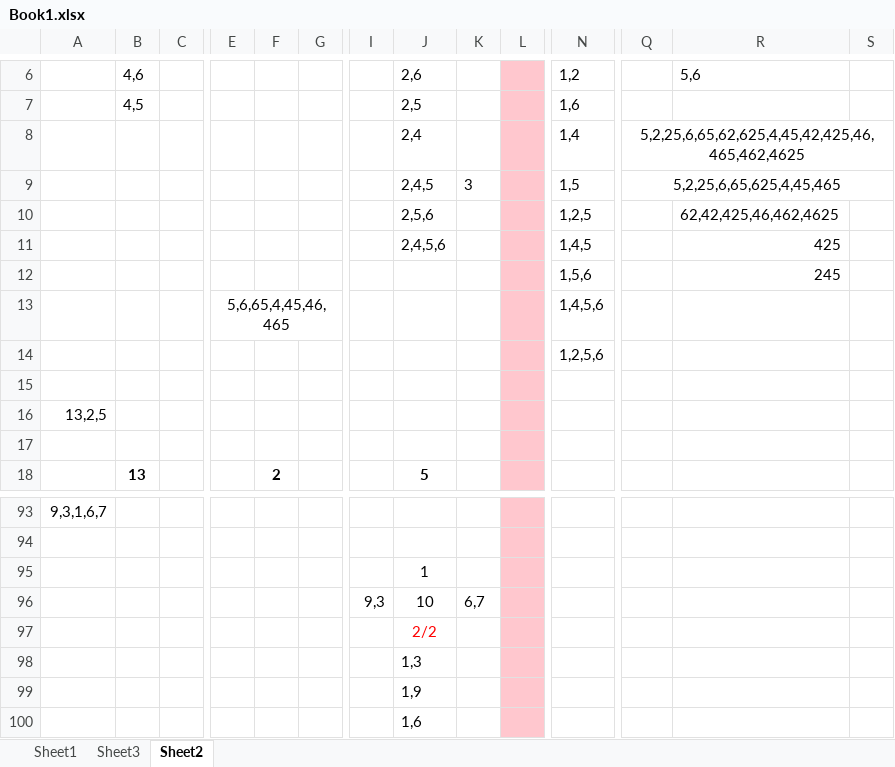
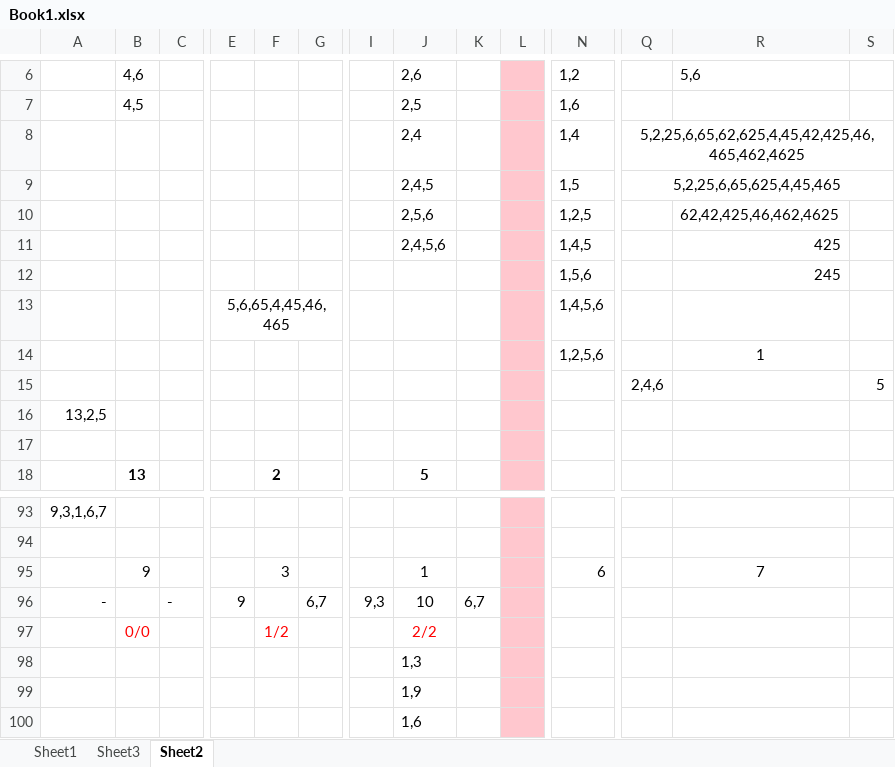
Before and after one commit to kashifatiq/Tests, an Excel workbook: Problems/Chromium/Book1.xlsx, sheet Sheet2, drawn as a sheet; only a part is shown, gaps mark what is left out; values as stored, in another font and other column widths than the file's, no borders; conditional formats not drawn; removed rows and columns are numbered as before the commit, all else as after; rows hold the shown columns only; the diff names each change by its address in the sheet, - before the commit and + after, or states it on an @@ line.

```diff
--- a/Problems/Chromium/Book1.xlsx (sheet Sheet2)
+++ b/Problems/Chromium/Book1.xlsx (sheet Sheet2)
-K9: 3
+K9: (empty)
-R14: (empty)
+R14: 1
-row 15: (empty)
+row 15:  |  |  |  |  |  |  |  |  |  |  | 2,4,6 |  | 5
-row 95:  |  |  |  |  |  |  | 1
-row 96:  |  |  |  |  |  | 9,3 | 10 | 6,7
-row 97:  |  |  |  |  |  |  | 2/2
+row 95:  | 9 |  |  | 3 |  |  | 1 |  |  | 6 |  | 7
+row 96: - |  | - | 9 |  | 6,7 | 9,3 | 10 | 6,7
+row 97:  | 0/0 |  |  | 1/2 |  |  | 2/2
```
Also changed, not shown: 2 other files.
